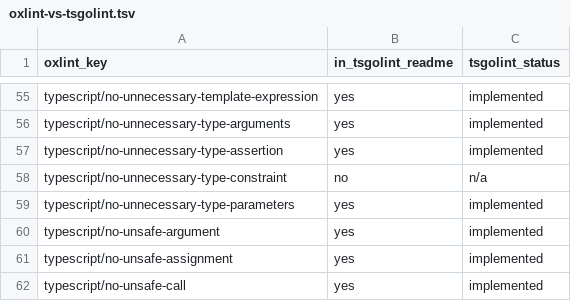
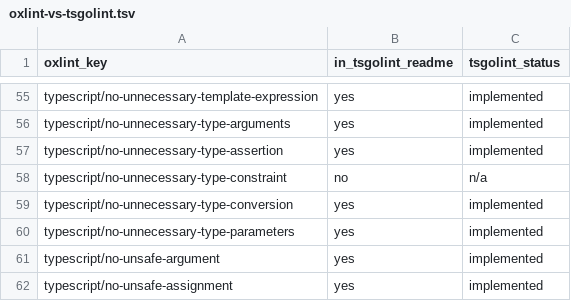
Before and after one commit to entro314-labs/biome-to-oxc, a TSV file: docs/oxlint-vs-tsgolint.tsv, drawn as a sheet; only a part is shown, gaps mark what is left out; the shorter side is filled out with more unchanged rows.

```diff
--- a/docs/oxlint-vs-tsgolint.tsv
+++ b/docs/oxlint-vs-tsgolint.tsv
@@ -58,2 +58,3 @@ typescript/no-unnecessary-type-assertion	yes	implemented
 typescript/no-unnecessary-type-constraint	no	n/a
+typescript/no-unnecessary-type-conversion	yes	implemented
 typescript/no-unnecessary-type-parameters	yes	implemented
```
Also changed, not shown: docs/oxlint-rules.tsv, 7 other files.
